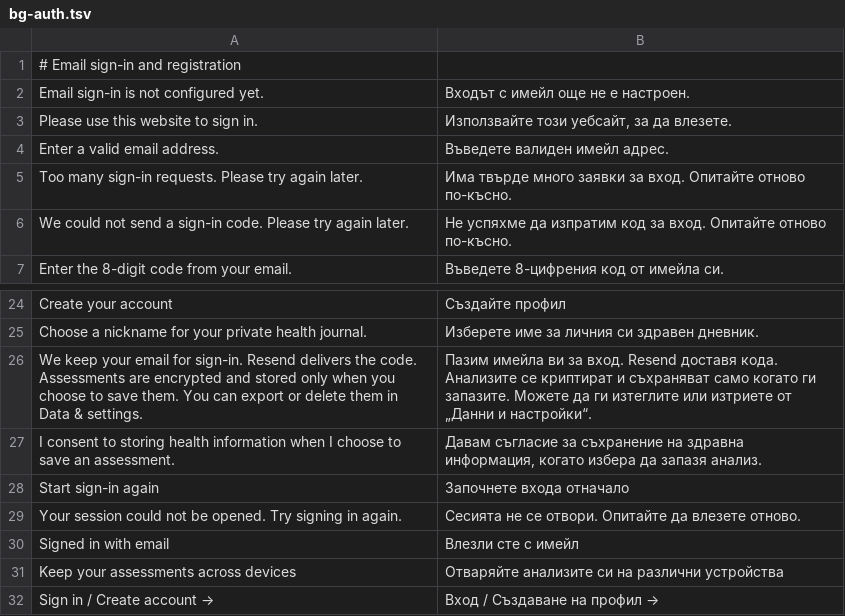
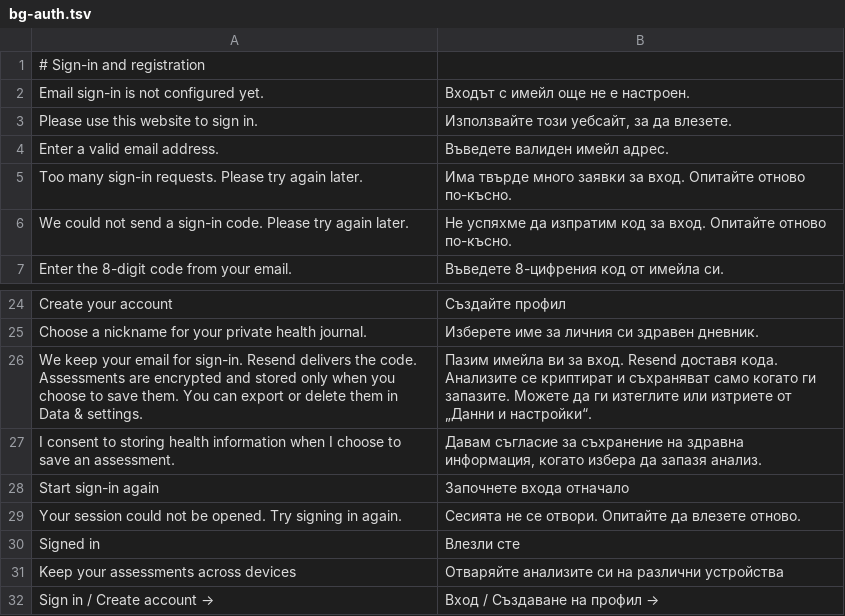
Before and after one commit to georgi-cole/geneticage, a TSV file: design/localization/bg-auth.tsv, drawn as a sheet; only a part is shown, gaps mark what is left out; the diff covers the shown part only.

Commit message:
Add Apple and Google sign-in with health profile onboarding (#22)
* Add Apple and Google sign-in with health profile onboarding

* Use Workers-compatible OAuth token requests

* Document hosted sign-in and native store release requirements

```diff
--- a/design/localization/bg-auth.tsv
+++ b/design/localization/bg-auth.tsv
@@ -1,2 +1,2 @@
-# Email sign-in and registration
+# Sign-in and registration
 Email sign-in is not configured yet.	Входът с имейл още не е настроен.
@@ -29,3 +29,3 @@ Start sign-in again	Започнете входа отначало
 Your session could not be opened. Try signing in again.	Сесията не се отвори. Опитайте да влезете отново.
-Signed in with email	Влезли сте с имейл
+Signed in	Влезли сте
 Keep your assessments across devices	Отваряйте анализите си на различни устройства
```
Also changed, not shown: 27 added rows elsewhere in this file, 26 other files.
